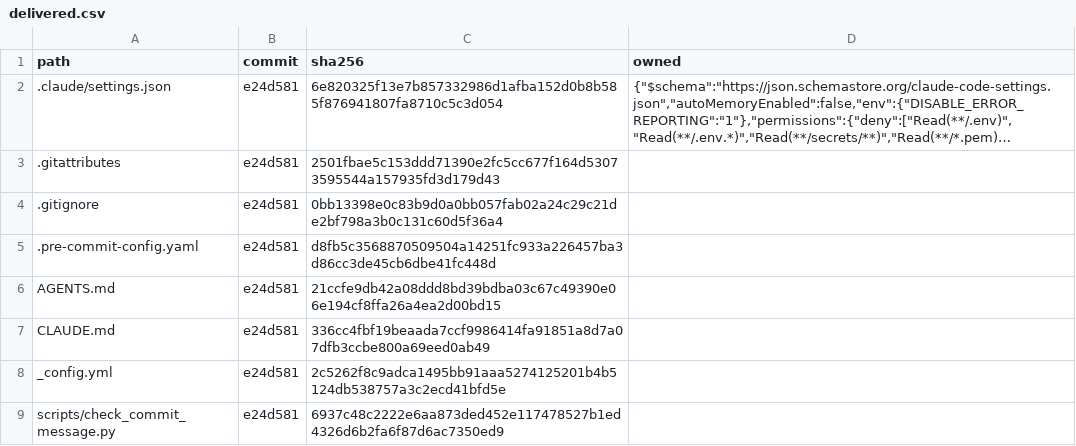
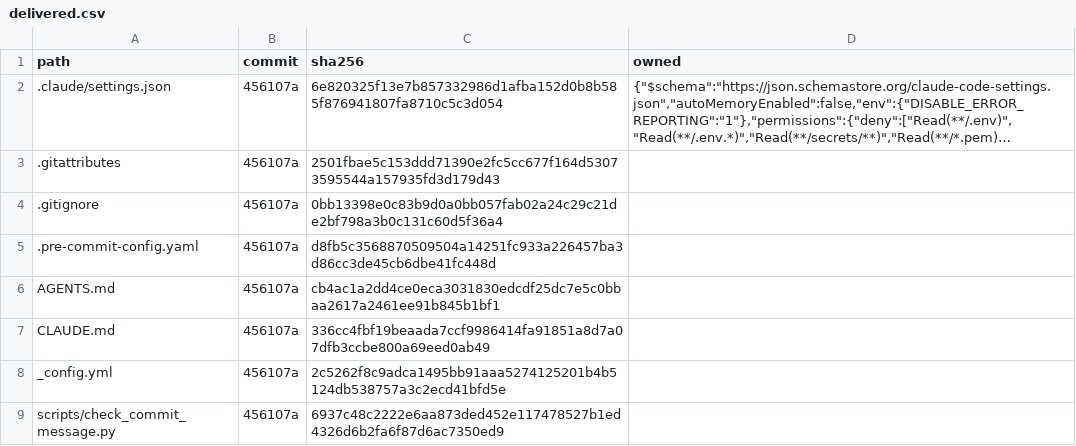
Before and after one commit to nithindatt/nithindatt.github.io, a CSV file: .agents/delivered.csv, drawn as a sheet; long unchanged cells end in …; the diff names each change by its address in the sheet, - before the commit and + after, or states it on an @@ line.

```diff
--- a/.agents/delivered.csv
+++ b/.agents/delivered.csv
-B2:B9 (commit): e24d581
+B2:B9 (commit): 456107a
-C6 (sha256): 21ccfe9db42a08ddd8bd39bdba03c67c49390e06e194cf8ffa26a4ea2d00bd15
+C6 (sha256): cb4ac1a2dd4ce0eca3031830edcdf25dc7e5c0bbaa2617a2461ee91b845b1bf1
```
Also changed, not shown: 2 other files.
